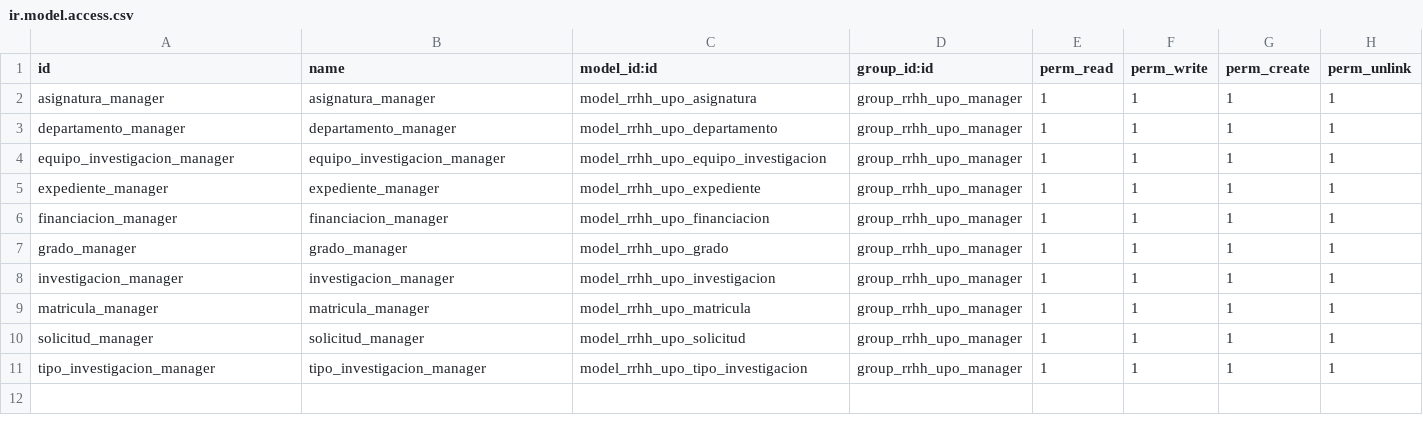
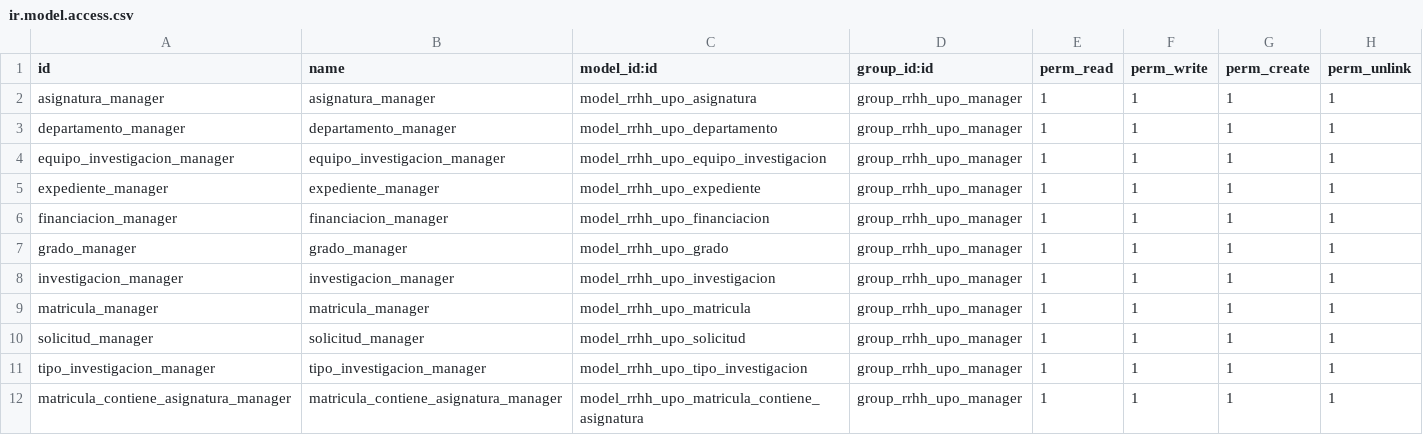
Before and after one commit to amluqolm07/Grupo8_TSI, a CSV file: security/ir.model.access.csv, drawn as a sheet; the diff names each change by its address in the sheet, - before the commit and + after, or states it on an @@ line.

Commit message:
Añadir tabla intermedia entre asignatura y matricula y conectarlas

```diff
--- a/security/ir.model.access.csv
+++ b/security/ir.model.access.csv
+row 12: matricula_contiene_asignatura_manager | matricula_contiene_asignatura_manager | model_rrhh_upo_matricula_contiene_asignatura | group_rrhh_upo_manager | 1 | 1 | 1 | 1
```
Also changed, not shown: 3 other files.
